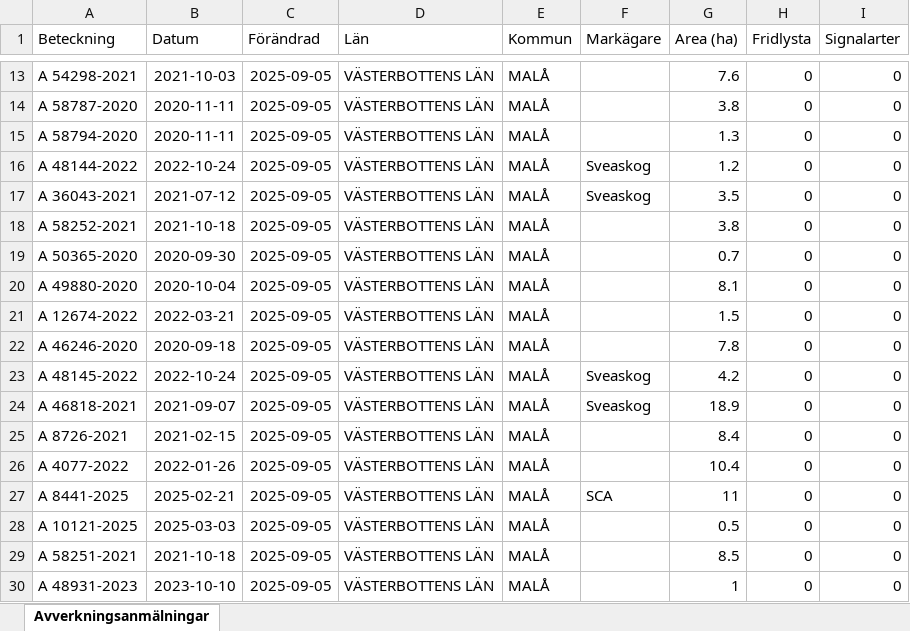
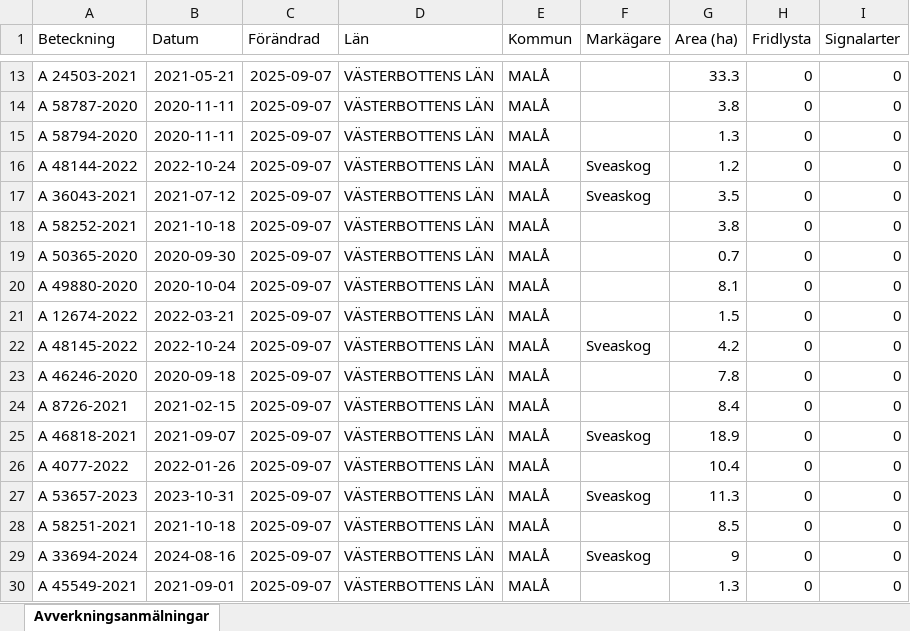
Before and after one commit to klasma/Logging_2418, an Excel workbook: Översikt MALÅ.xlsx, sheet Avverkningsanmälningar, drawn as a sheet; only a part is shown, gaps mark what is left out; values as stored, in another font and other column widths than the file's, no borders; the diff covers the shown part only; the diff names each change by its address in the sheet, - before the commit and + after, or states it on an @@ line.

```diff
--- a/Översikt MALÅ.xlsx (sheet Avverkningsanmälningar)
+++ b/Översikt MALÅ.xlsx (sheet Avverkningsanmälningar)
-A13 (Beteckning): A 54298-2021
+A13 (Beteckning): A 24503-2021
-B13 (Datum): 2021-10-03
+B13 (Datum): 2021-05-21
-C13:C30 (Förändrad): 2025-09-05
+C13:C30 (Förändrad): 2025-09-07
-G13 (Area (ha)): 7.6
+G13 (Area (ha)): 33.3
-A22 (Beteckning): A 46246-2020
+A22 (Beteckning): A 48145-2022
-B22 (Datum): 2020-09-18
+B22 (Datum): 2022-10-24
-F22 (Markägare): (empty)
+F22 (Markägare): Sveaskog
-G22 (Area (ha)): 7.8
+G22 (Area (ha)): 4.2
-A23 (Beteckning): A 48145-2022
+A23 (Beteckning): A 46246-2020
-B23 (Datum): 2022-10-24
+B23 (Datum): 2020-09-18
-F23:F24 (Markägare): Sveaskog
+F23:F24 (Markägare): (empty)
-G23 (Area (ha)): 4.2
+G23 (Area (ha)): 7.8
-A24 (Beteckning): A 46818-2021
+A24 (Beteckning): A 8726-2021
-B24 (Datum): 2021-09-07
+B24 (Datum): 2021-02-15
-G24 (Area (ha)): 18.9
+G24 (Area (ha)): 8.4
-A25 (Beteckning): A 8726-2021
+A25 (Beteckning): A 46818-2021
-B25 (Datum): 2021-02-15
+B25 (Datum): 2021-09-07
-F25 (Markägare): (empty)
+F25 (Markägare): Sveaskog
-G25 (Area (ha)): 8.4
+G25 (Area (ha)): 18.9
-A27 (Beteckning): A 8441-2025
+A27 (Beteckning): A 53657-2023
-B27 (Datum): 2025-02-21
+B27 (Datum): 2023-10-31
-F27 (Markägare): SCA
+F27 (Markägare): Sveaskog
-G27 (Area (ha)): 11
+G27 (Area (ha)): 11.3
-A28 (Beteckning): A 10121-2025
+A28 (Beteckning): A 58251-2021
-B28 (Datum): 2025-03-03
+B28 (Datum): 2021-10-18
-G28 (Area (ha)): 0.5
+G28 (Area (ha)): 8.5
-A29 (Beteckning): A 58251-2021
+A29 (Beteckning): A 33694-2024
-B29 (Datum): 2021-10-18
+B29 (Datum): 2024-08-16
-F29 (Markägare): (empty)
+F29 (Markägare): Sveaskog
-G29 (Area (ha)): 8.5
+G29 (Area (ha)): 9
-A30 (Beteckning): A 48931-2023
+A30 (Beteckning): A 45549-2021
-B30 (Datum): 2023-10-10
+B30 (Datum): 2021-09-01
-G30 (Area (ha)): 1
+G30 (Area (ha)): 1.3
```
Also changed, not shown: 1413 edited cells elsewhere in this sheet, artfynd/A 39692-2024 artfynd.xlsx, artfynd/A 41330-2024 artfynd.xlsx, 34 other files.
